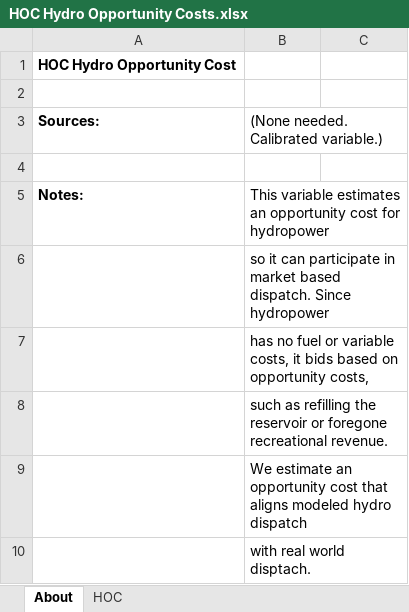
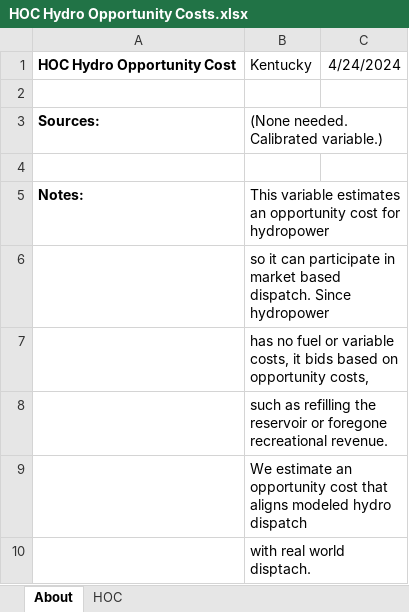
Before and after one commit to EnergyInnovation/eps-kentucky, an Excel workbook: InputData/elec/HOC/HOC Hydro Opportunity Costs.xlsx, sheet About, drawn as a sheet; values as stored, in another font and other column widths than the file's, no borders; removed rows and columns are numbered as before the commit, all else as after; the diff names each change by its address in the sheet, - before the commit and + after, or states it on an @@ line.

```diff
--- a/InputData/elec/HOC/HOC Hydro Opportunity Costs.xlsx (sheet About)
+++ b/InputData/elec/HOC/HOC Hydro Opportunity Costs.xlsx (sheet About)
-row 1: HOC Hydro Opportunity Cost
+row 1: HOC Hydro Opportunity Cost | Kentucky | 4/24/2024
```
Also changed, not shown: sheet HOC, InputData/ctrl-settings/BESHFoFRV/Boolean Elec Suppliers Have Foresight of Future RPS Values.xlsx, 21 other files.
